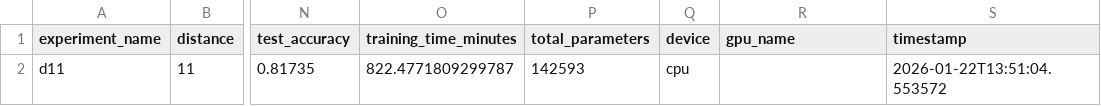
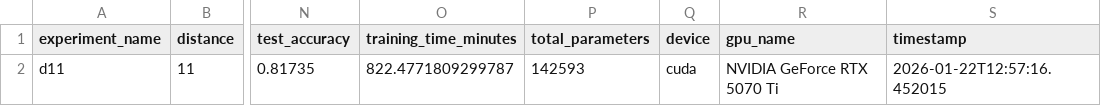
Before and after one commit to billxby/quantum-error-correction, a CSV file: code/gSAGE/distances/results/revised_training/d11_summary.csv, drawn as a sheet; only a part is shown, gaps mark what is left out; the diff names each change by its address in the sheet, - before the commit and + after, or states it on an @@ line.

```diff
--- a/code/gSAGE/distances/results/revised_training/d11_summary.csv
+++ b/code/gSAGE/distances/results/revised_training/d11_summary.csv
-Q2 (device): cpu
+Q2 (device): cuda
-R2 (gpu_name): (empty)
+R2 (gpu_name): NVIDIA GeForce RTX 5070 Ti
-S2 (timestamp): 2026-01-22T13:51:04.553572
+S2 (timestamp): 2026-01-22T12:57:16.452015
```
Also changed, not shown: code/gSAGE/distances/results/revised_training/all_specialists_summary.csv, code/gSAGE/distances/results/revised_training/d13_summary.csv, 6 other files.
